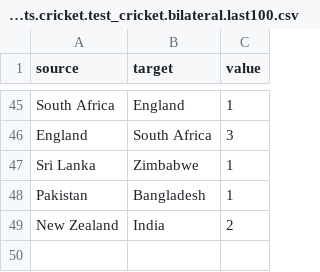
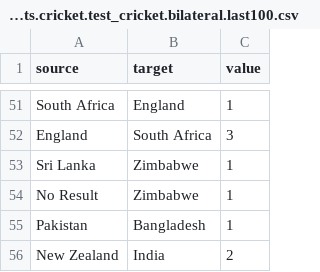
Before and after one commit to nuuuwan/misc-sl-data, a CSV file: sports.cricket.test_cricket.bilateral.last100.csv, drawn as a sheet; only a part is shown, gaps mark what is left out; the diff covers the shown part only; the diff names each change by its address in the sheet, - before the commit and + after, or states it on an @@ line.

```diff
--- a/sports.cricket.test_cricket.bilateral.last100.csv
+++ b/sports.cricket.test_cricket.bilateral.last100.csv
+row 54: No Result | Zimbabwe | 1
```
Also changed, not shown: 6 added rows elsewhere in this file.
